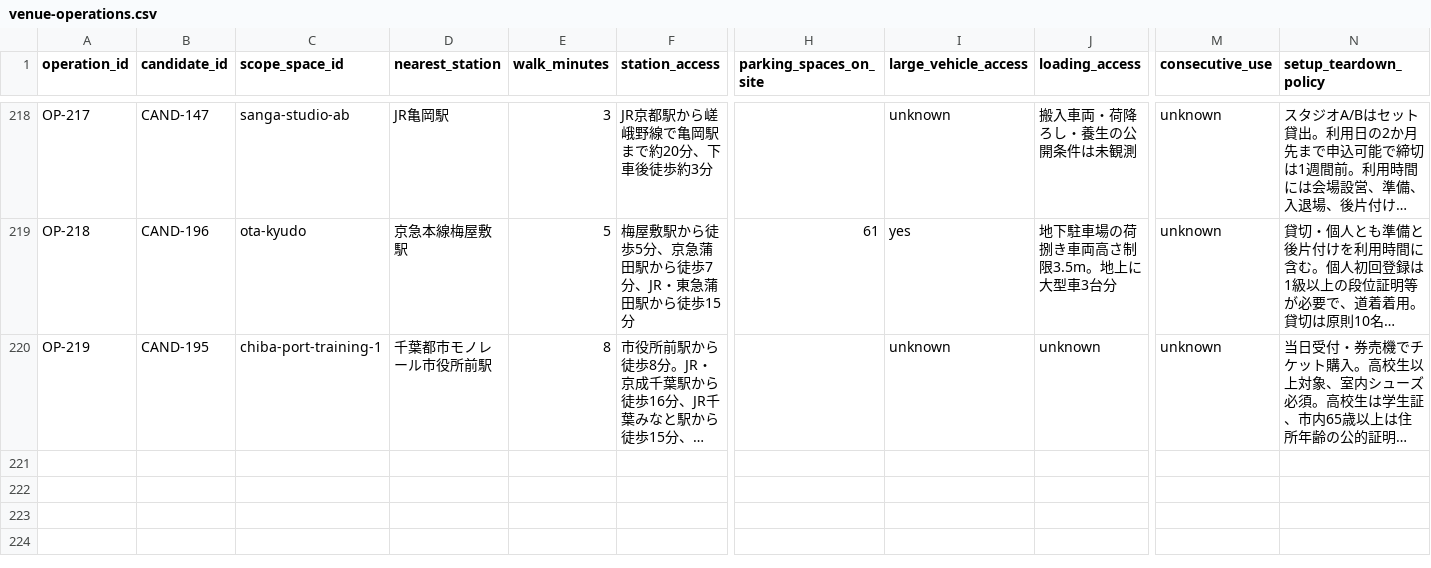
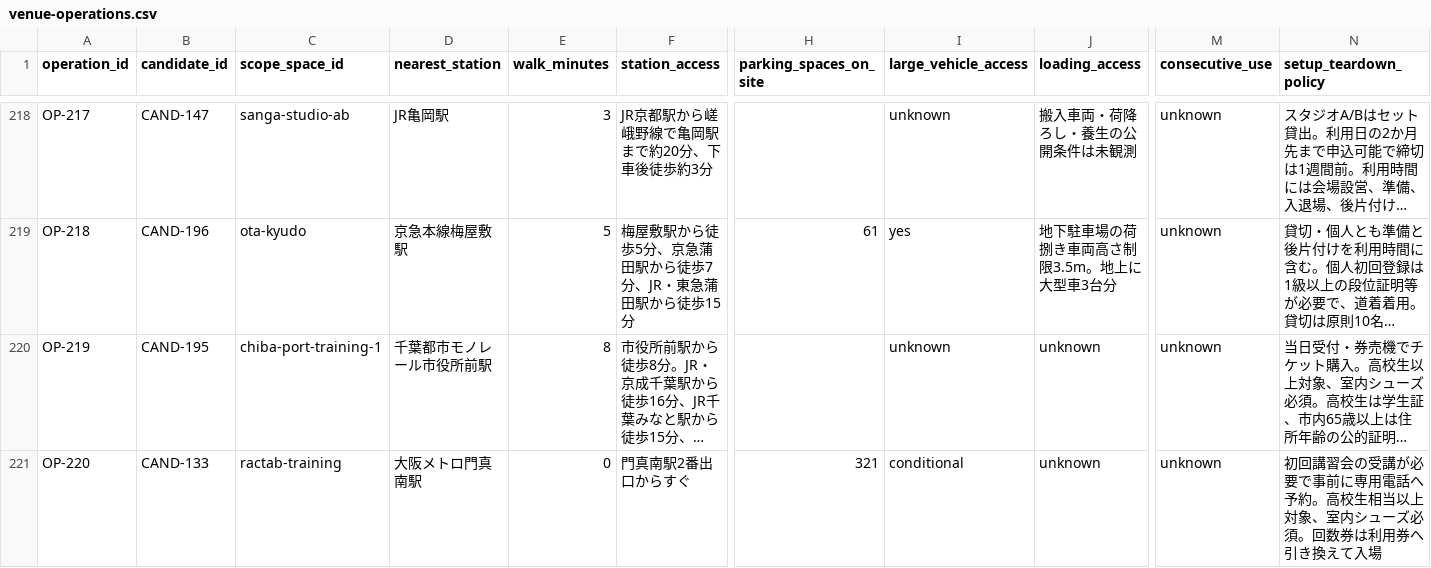
Before and after one commit to aratama-ship-it/venue-monosashi, a CSV file: data/venue-operations.csv, drawn as a sheet; only a part is shown, gaps mark what is left out; long unchanged cells end in …; rows hold the shown columns only; the diff names each change by its address in the sheet, - before the commit and + after, or states it on an @@ line.

```diff
--- a/data/venue-operations.csv
+++ b/data/venue-operations.csv
+row 221: OP-220 | CAND-133 | ractab-training | 大阪メトロ門真南駅 | 0 | 門真南駅2番出口からすぐ | 321 | conditional | unknown | unknown | 初回講習会の受講が必要で事前に専用電話へ予約。高校生相当以上対象、室内シューズ必須。回数券は利用券へ引き換えて入場
```
Also changed, not shown: data/price-observations.csv, 2 other files.
